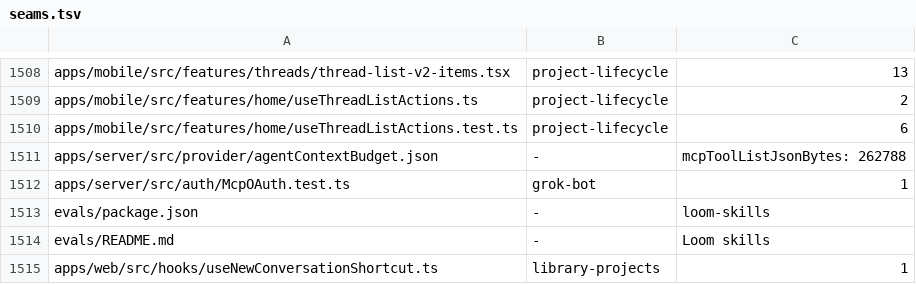
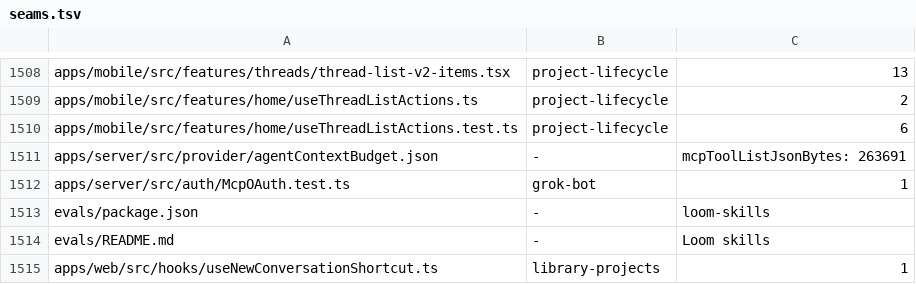
Before and after one commit to kylebegeman/loom, a TSV file: docs/fork/seams.tsv, drawn as a sheet; only a part is shown, gaps mark what is left out.

Commit message:
fix(fork): align the manifest with the measured tool budget

```diff
--- a/docs/fork/seams.tsv
+++ b/docs/fork/seams.tsv
@@ -1510,3 +1510,3 @@ apps/mobile/src/features/home/useThreadListActions.ts	project-lifecycle	2
 apps/mobile/src/features/home/useThreadListActions.test.ts	project-lifecycle	6
-apps/server/src/provider/agentContextBudget.json	-	"mcpToolListJsonBytes": 262788
+apps/server/src/provider/agentContextBudget.json	-	"mcpToolListJsonBytes": 263691
 apps/server/src/auth/McpOAuth.test.ts	grok-bot	1
```
